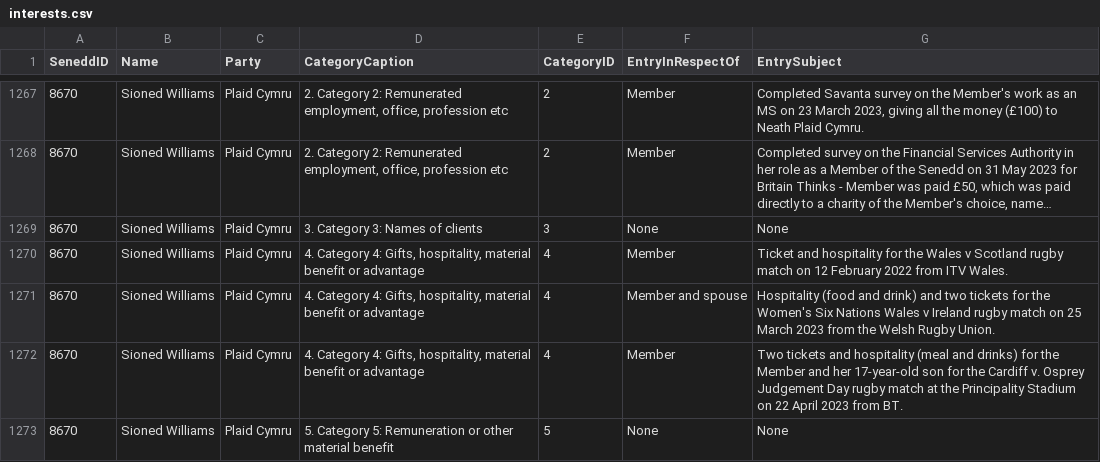
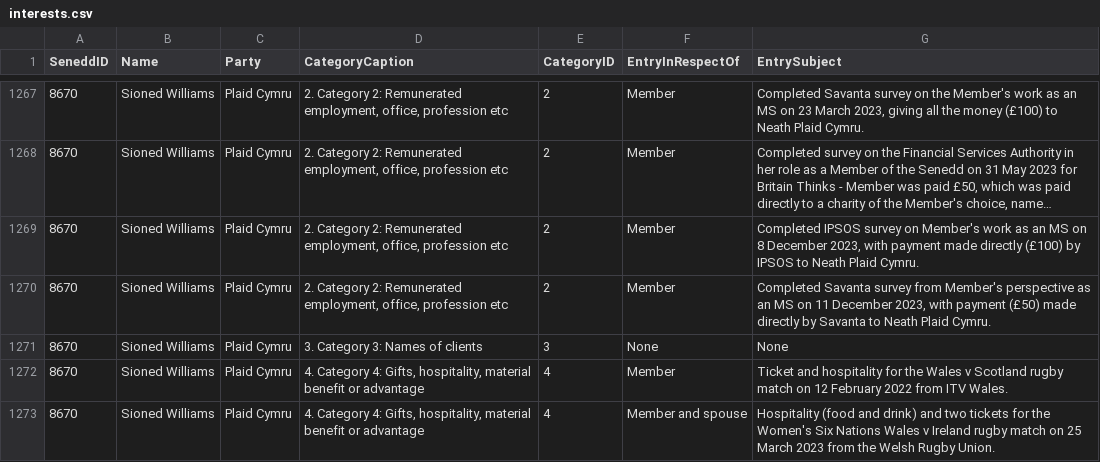
Before and after one commit to stupidpupil/senedd_scraper, a CSV file: interests.csv, drawn as a sheet; only a part is shown, gaps mark what is left out; the shorter side is filled out with more unchanged rows; long unchanged cells end in …; the diff names each change by its address in the sheet, - before the commit and + after, or states it on an @@ line.

```diff
--- a/interests.csv
+++ b/interests.csv
+row 1269: 8670 | Sioned Williams | Plaid Cymru | 2. Category 2: Remunerated employment, office, profession etc | 2 | Member | Completed IPSOS survey on Member's work as an MS on 8 December 2023, with payment made directly (£100) by IPSOS to Neath Plaid Cymru.
+row 1270: 8670 | Sioned Williams | Plaid Cymru | 2. Category 2: Remunerated employment, office, profession etc | 2 | Member | Completed Savanta survey from Member's perspective as an MS on 11 December 2023, with payment (£50) made directly by Savanta to Neath Plaid Cymru.
```
Also changed, not shown: registers_by_senedd_id/8670.csv, 1 other file.
